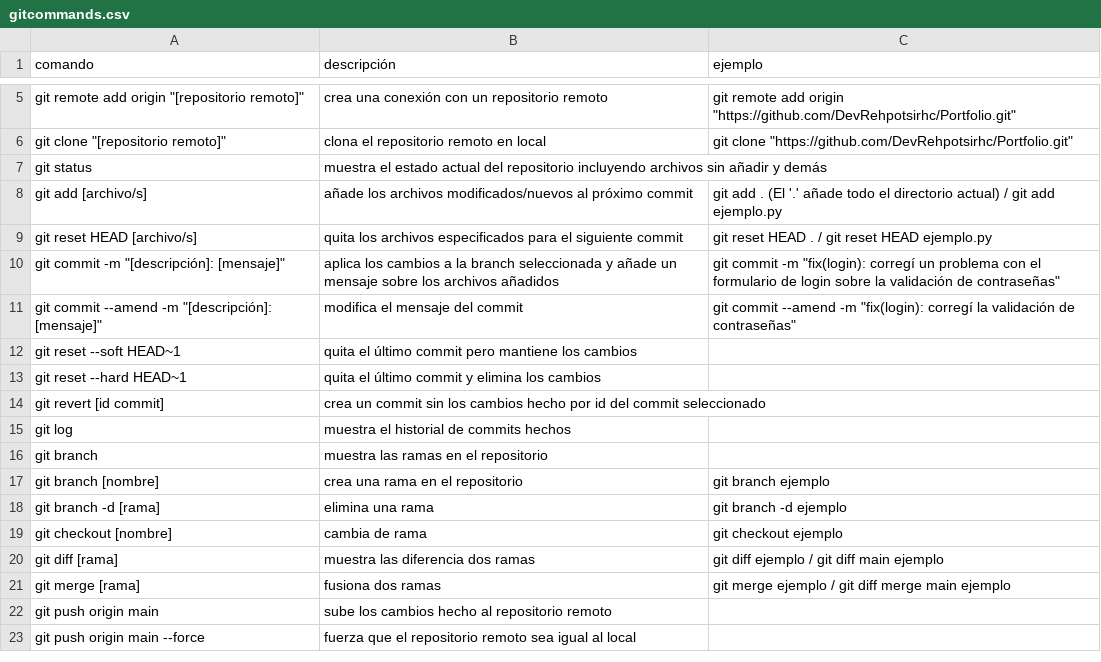
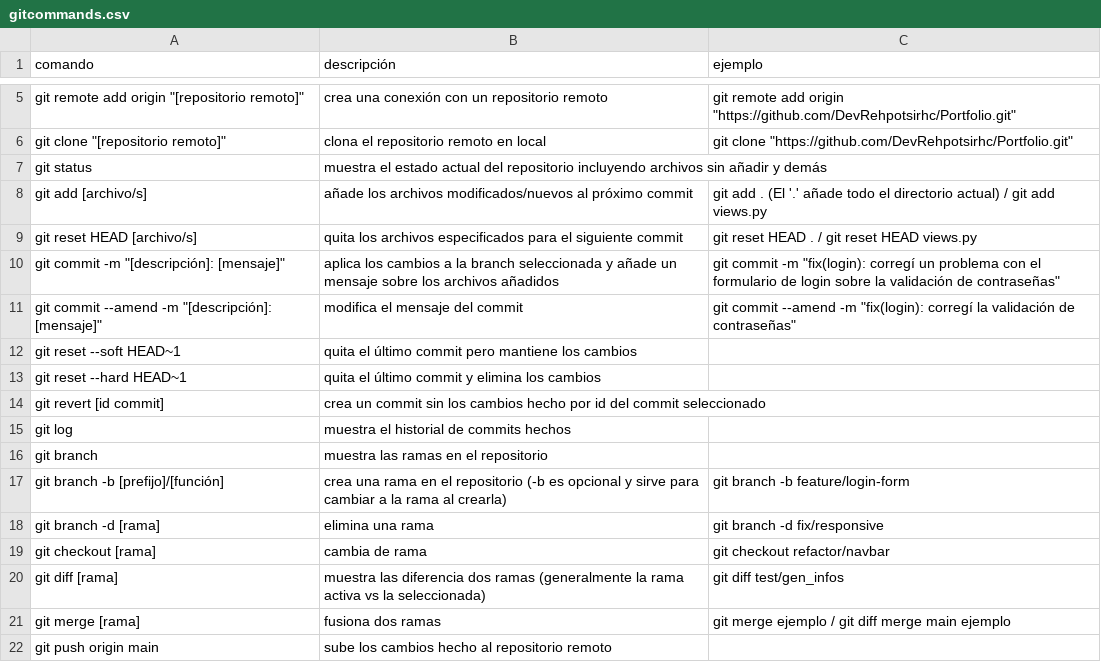
Before and after one commit to DevRehpotsirhc/Classes, a CSV file: Git/gitcommands.csv, drawn as a sheet; only a part is shown, gaps mark what is left out; the shorter side is filled out with more unchanged rows.

Commit message:
update: se hicieron cambios en los comandos existentes (se añadió alguno que otro nuevo) y se colocaron ejemplos más reales

```diff
--- a/Git/gitcommands.csv
+++ b/Git/gitcommands.csv
@@ -7,4 +7,4 @@ git clone "[repositorio remoto]", clona el repositorio remoto en local, git clon
 git status, muestra el estado actual del repositorio incluyendo archivos sin añadir y demás
-git add [archivo/s], añade los archivos modificados/nuevos al próximo commit, git add . (El '.' añade todo el directorio actual) / git add ejemplo.py
-git reset HEAD [archivo/s], quita los archivos especificados para el siguiente commit, git reset HEAD . / git reset HEAD ejemplo.py
+git add [archivo/s], añade los archivos modificados/nuevos al próximo commit, git add . (El '.' añade todo el directorio actual) / git add views.py
+git reset HEAD [archivo/s], quita los archivos especificados para el siguiente commit, git reset HEAD . / git reset HEAD views.py
 git commit -m "[descripción]: [mensaje]", aplica los cambios a la branch seleccionada y añade un mensaje sobre los archivos añadidos, git commit -m "fix(login): corregí un problema con el formulario de login sobre la validación de contraseñas"
@@ -16,6 +16,6 @@ git log, muestra el historial de commits hechos
 git branch, muestra las ramas en el repositorio
-git branch [nombre], crea una rama en el repositorio, git branch ejemplo
-git branch -d [rama], elimina una rama, git branch -d ejemplo
-git checkout [nombre], cambia de rama, git checkout ejemplo
-git diff [rama], muestra las diferencia dos ramas, git diff ejemplo / git diff main ejemplo
+git branch -b [prefijo]/[función], crea una rama en el repositorio (-b es opcional y sirve para cambiar a la rama al crearla), git branch -b feature/login-form
+git branch -d [rama], elimina una rama, git branch -d fix/responsive
+git checkout [rama], cambia de rama, git checkout refactor/navbar
+git diff [rama], muestra las diferencia dos ramas (generalmente la rama activa vs la seleccionada), git diff test/gen_infos
 git merge [rama], fusiona dos ramas, git merge ejemplo / git diff merge main ejemplo
```
